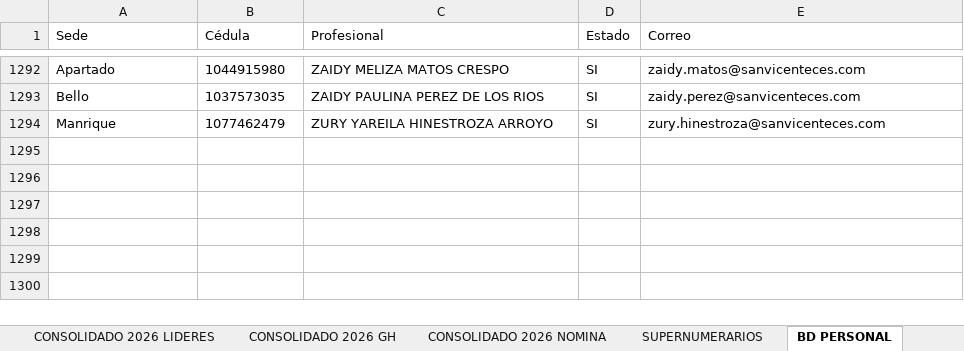
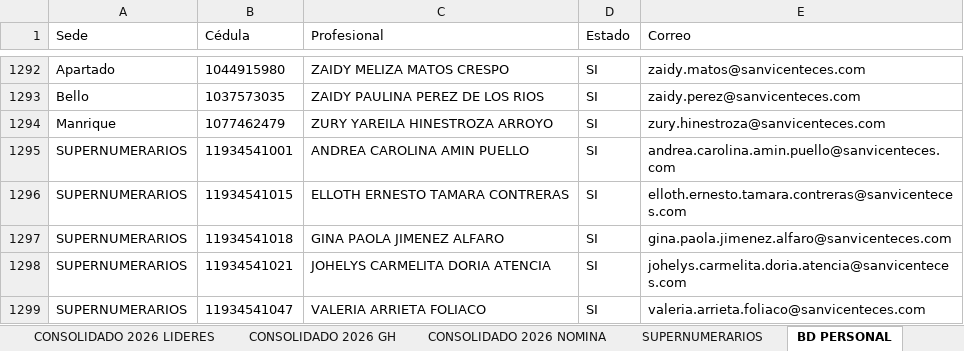
Before and after one commit to Samuel-svces/turnos-sabados_central, an Excel workbook: CONSOLIDADO 2026.xlsx, sheet BD PERSONAL, drawn as a sheet; only a part is shown, gaps mark what is left out; values as stored, in another font and other column widths than the file's, no borders; table styles not drawn; the diff names each change by its address in the sheet, - before the commit and + after, or states it on an @@ line.

```diff
--- a/CONSOLIDADO 2026.xlsx (sheet BD PERSONAL)
+++ b/CONSOLIDADO 2026.xlsx (sheet BD PERSONAL)
+row 1295: SUPERNUMERARIOS | 11934541001 | ANDREA CAROLINA AMIN PUELLO | SI | andrea.carolina.amin.puello@sanvicenteces.com
+row 1296: SUPERNUMERARIOS | 11934541015 | ELLOTH ERNESTO TAMARA CONTRERAS | SI | elloth.ernesto.tamara.contreras@sanvicenteces.com
+row 1297: SUPERNUMERARIOS | 11934541018 | GINA PAOLA JIMENEZ ALFARO | SI | gina.paola.jimenez.alfaro@sanvicenteces.com
+row 1298: SUPERNUMERARIOS | 11934541021 | JOHELYS CARMELITA DORIA ATENCIA | SI | johelys.carmelita.doria.atencia@sanvicenteces.com
+row 1299: SUPERNUMERARIOS | 11934541047 | VALERIA ARRIETA FOLIACO | SI | valeria.arrieta.foliaco@sanvicenteces.com
```
Also changed, not shown: 1 other file.
